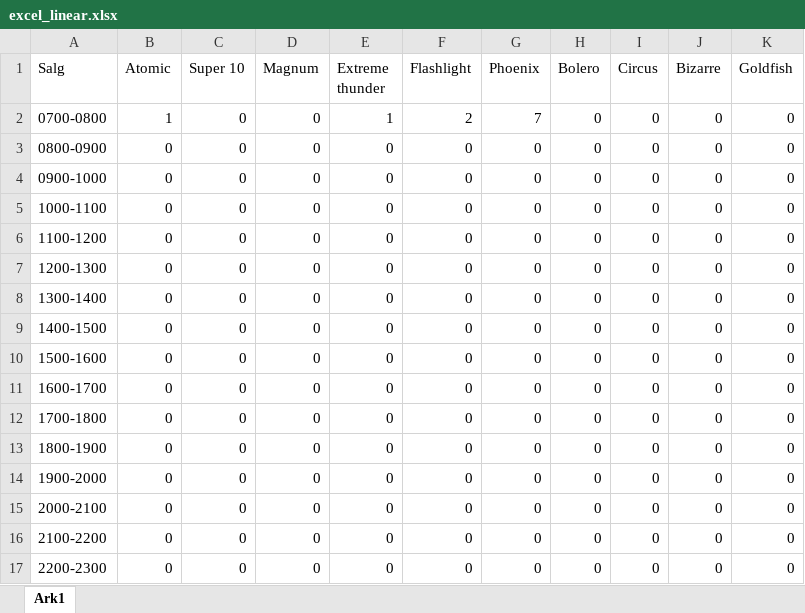
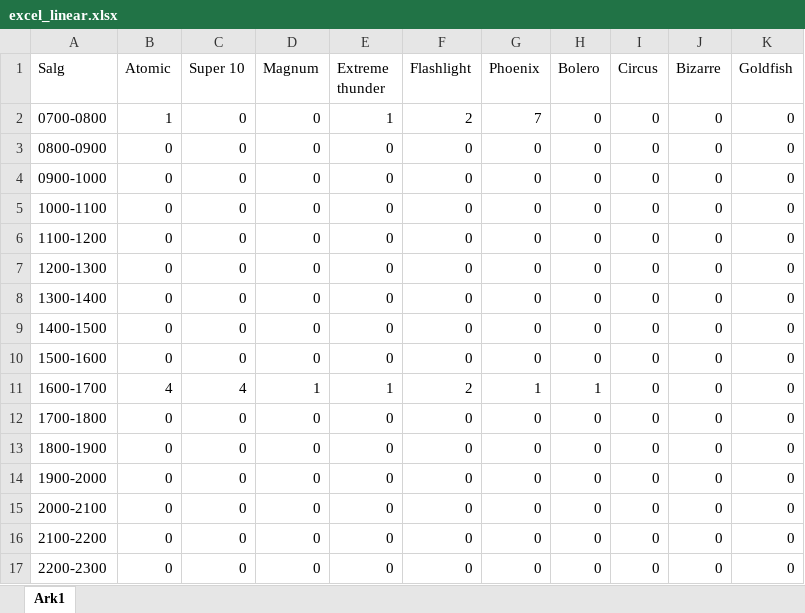
Before and after one commit to PatrickNyrud/googleMusic, an Excel workbook: nova/logs/excel_logs/excel_linear.xlsx, sheet Ark1, drawn as a sheet; only a part is shown; values as stored, in another font and other column widths than the file's, no borders; charts and pictures not drawn; the diff names each change by its address in the sheet, - before the commit and + after, or states it on an @@ line.

```diff
--- a/nova/logs/excel_logs/excel_linear.xlsx (sheet Ark1)
+++ b/nova/logs/excel_logs/excel_linear.xlsx (sheet Ark1)
-B11 (Atomic): 0
+B11 (Atomic): 4
-C11 (Super 10): 0
+C11 (Super 10): 4
-D11 (Magnum): 0
+D11 (Magnum): 1
-E11 (Extreme thunder): 0
+E11 (Extreme thunder): 1
-F11 (Flashlight): 0
+F11 (Flashlight): 2
-G11 (Phoenix): 0
+G11 (Phoenix): 1
-H11 (Bolero): 0
+H11 (Bolero): 1
```
Also changed, not shown: nova/logs/excel_logs/excel_pole.xlsx, 14 other files.
